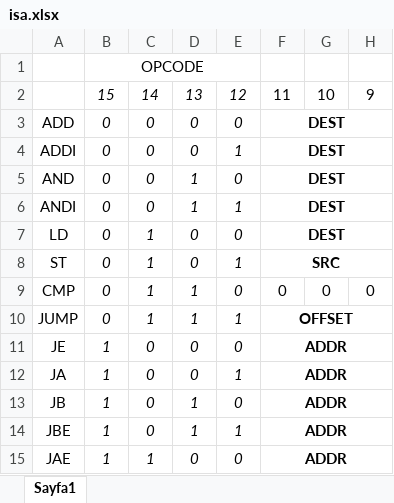
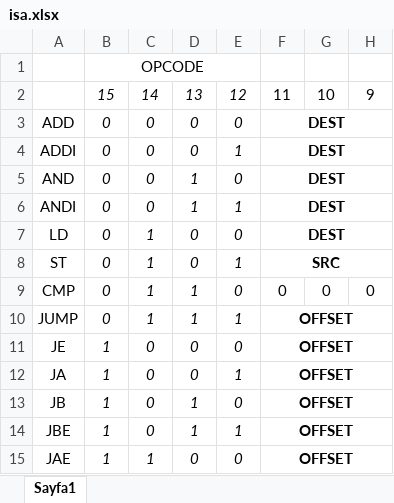
Before and after one commit to iaycan96/Namik, an Excel workbook: isa.xlsx, sheet Sayfa1, drawn as a sheet; only a part is shown; values as stored, in another font and other column widths than the file's, no borders; the diff names each change by its address in the sheet, - before the commit and + after, or states it on an @@ line.

```diff
--- a/isa.xlsx (sheet Sayfa1)
+++ b/isa.xlsx (sheet Sayfa1)
-F11:F15: ADDR
+F11:F15: OFFSET
```
Also changed, not shown: 1 other file.
